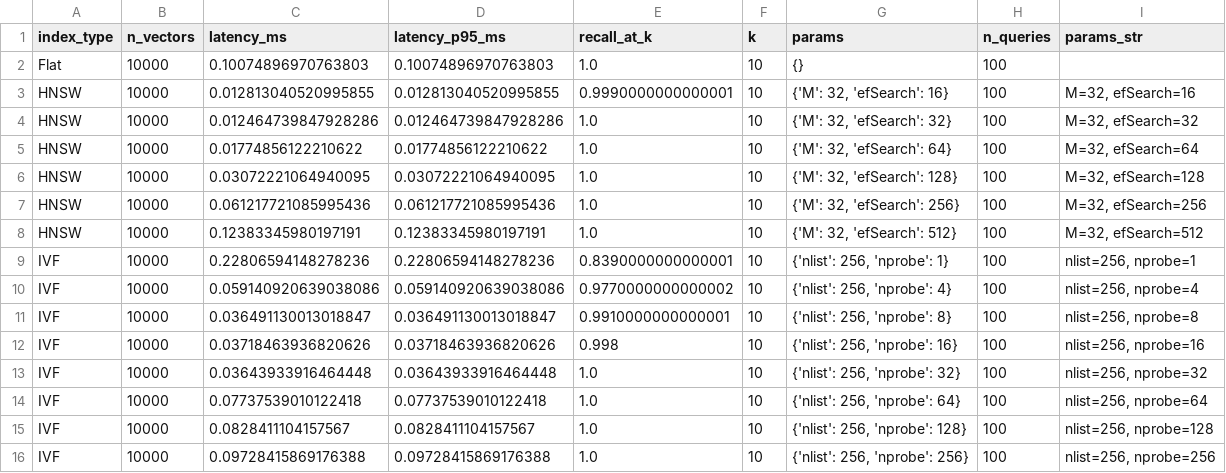
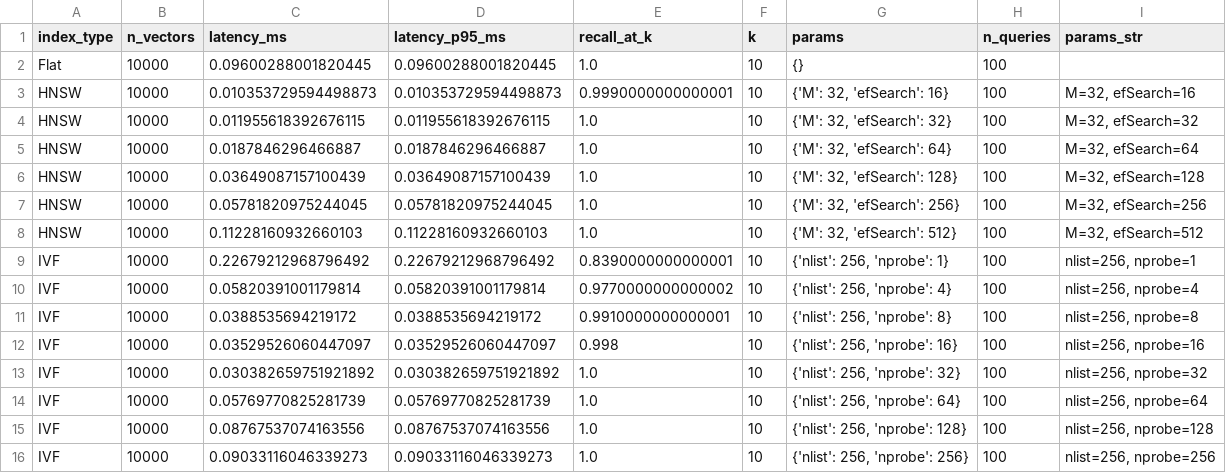
Before and after one commit to zapuni/medrag-benchmark, a CSV file: results/csv/benchmark_N10000.csv, drawn as a sheet; only a part is shown; the diff covers the shown part only.

```diff
--- a/results/csv/benchmark_N10000.csv
+++ b/results/csv/benchmark_N10000.csv
@@ -1,16 +1,16 @@
 index_type,n_vectors,latency_ms,latency_p95_ms,recall_at_k,k,params,n_queries,params_str
-Flat,10000,0.10074896970763803,0.10074896970763803,1.0,10,{},100,
-HNSW,10000,0.012813040520995855,0.012813040520995855,0.9990000000000001,10,"{'M': 32, 'efSearch': 16}",100,"M=32, efSearch=16"
-HNSW,10000,0.012464739847928286,0.012464739847928286,1.0,10,"{'M': 32, 'efSearch': 32}",100,"M=32, efSearch=32"
-HNSW,10000,0.01774856122210622,0.01774856122210622,1.0,10,"{'M': 32, 'efSearch': 64}",100,"M=32, efSearch=64"
-HNSW,10000,0.03072221064940095,0.03072221064940095,1.0,10,"{'M': 32, 'efSearch': 128}",100,"M=32, efSearch=128"
-HNSW,10000,0.061217721085995436,0.061217721085995436,1.0,10,"{'M': 32, 'efSearch': 256}",100,"M=32, efSearch=256"
-HNSW,10000,0.12383345980197191,0.12383345980197191,1.0,10,"{'M': 32, 'efSearch': 512}",100,"M=32, efSearch=512"
-IVF,10000,0.22806594148278236,0.22806594148278236,0.8390000000000001,10,"{'nlist': 256, 'nprobe': 1}",100,"nlist=256, nprobe=1"
-IVF,10000,0.059140920639038086,0.059140920639038086,0.9770000000000002,10,"{'nlist': 256, 'nprobe': 4}",100,"nlist=256, nprobe=4"
-IVF,10000,0.036491130013018847,0.036491130013018847,0.9910000000000001,10,"{'nlist': 256, 'nprobe': 8}",100,"nlist=256, nprobe=8"
-IVF,10000,0.03718463936820626,0.03718463936820626,0.998,10,"{'nlist': 256, 'nprobe': 16}",100,"nlist=256, nprobe=16"
-IVF,10000,0.03643933916464448,0.03643933916464448,1.0,10,"{'nlist': 256, 'nprobe': 32}",100,"nlist=256, nprobe=32"
-IVF,10000,0.07737539010122418,0.07737539010122418,1.0,10,"{'nlist': 256, 'nprobe': 64}",100,"nlist=256, nprobe=64"
-IVF,10000,0.0828411104157567,0.0828411104157567,1.0,10,"{'nlist': 256, 'nprobe': 128}",100,"nlist=256, nprobe=128"
-IVF,10000,0.09728415869176388,0.09728415869176388,1.0,10,"{'nlist': 256, 'nprobe': 256}",100,"nlist=256, nprobe=256"
+Flat,10000,0.09600288001820445,0.09600288001820445,1.0,10,{},100,
+HNSW,10000,0.010353729594498873,0.010353729594498873,0.9990000000000001,10,"{'M': 32, 'efSearch': 16}",100,"M=32, efSearch=16"
+HNSW,10000,0.011955618392676115,0.011955618392676115,1.0,10,"{'M': 32, 'efSearch': 32}",100,"M=32, efSearch=32"
+HNSW,10000,0.0187846296466887,0.0187846296466887,1.0,10,"{'M': 32, 'efSearch': 64}",100,"M=32, efSearch=64"
+HNSW,10000,0.03649087157100439,0.03649087157100439,1.0,10,"{'M': 32, 'efSearch': 128}",100,"M=32, efSearch=128"
+HNSW,10000,0.05781820975244045,0.05781820975244045,1.0,10,"{'M': 32, 'efSearch': 256}",100,"M=32, efSearch=256"
+HNSW,10000,0.11228160932660103,0.11228160932660103,1.0,10,"{'M': 32, 'efSearch': 512}",100,"M=32, efSearch=512"
+IVF,10000,0.22679212968796492,0.22679212968796492,0.8390000000000001,10,"{'nlist': 256, 'nprobe': 1}",100,"nlist=256, nprobe=1"
+IVF,10000,0.05820391001179814,0.05820391001179814,0.9770000000000002,10,"{'nlist': 256, 'nprobe': 4}",100,"nlist=256, nprobe=4"
+IVF,10000,0.0388535694219172,0.0388535694219172,0.9910000000000001,10,"{'nlist': 256, 'nprobe': 8}",100,"nlist=256, nprobe=8"
+IVF,10000,0.03529526060447097,0.03529526060447097,0.998,10,"{'nlist': 256, 'nprobe': 16}",100,"nlist=256, nprobe=16"
+IVF,10000,0.030382659751921892,0.030382659751921892,1.0,10,"{'nlist': 256, 'nprobe': 32}",100,"nlist=256, nprobe=32"
+IVF,10000,0.05769770825281739,0.05769770825281739,1.0,10,"{'nlist': 256, 'nprobe': 64}",100,"nlist=256, nprobe=64"
+IVF,10000,0.08767537074163556,0.08767537074163556,1.0,10,"{'nlist': 256, 'nprobe': 128}",100,"nlist=256, nprobe=128"
+IVF,10000,0.09033116046339273,0.09033116046339273,1.0,10,"{'nlist': 256, 'nprobe': 256}",100,"nlist=256, nprobe=256"
```
Also changed, not shown: 24 edited cells elsewhere in this file, results/csv/benchmark_N100000.csv, results/csv/benchmark_N1000000.csv, 19 other files.
